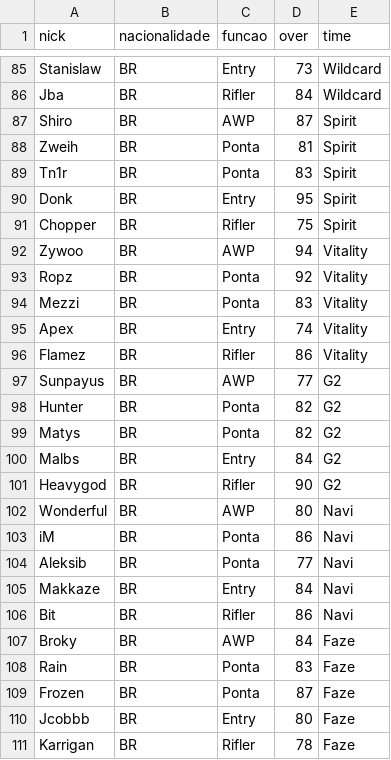
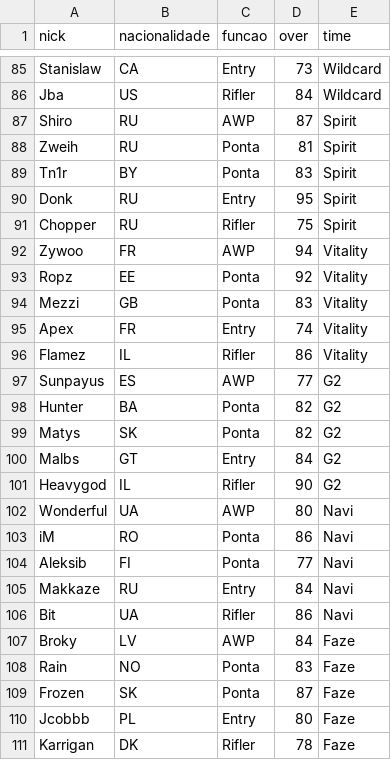
Before and after one commit to RaphaelBuenoPercy/CS2_Manager, a CSV file: jogadores.csv, drawn as a sheet; only a part is shown, gaps mark what is left out; the diff covers the shown part only; the diff names each change by its address in the sheet, - before the commit and + after, or states it on an @@ line.

Commit message:
atualizando rosters e corrigindo a nacionalidade dos jogadores

```diff
--- a/jogadores.csv
+++ b/jogadores.csv
-B85 (nacionalidade): BR
+B85 (nacionalidade): CA
-B86 (nacionalidade): BR
+B86 (nacionalidade): US
-B87:B88 (nacionalidade): BR
+B87:B88 (nacionalidade): RU
-B89 (nacionalidade): BR
+B89 (nacionalidade): BY
-B90:B91 (nacionalidade): BR
+B90:B91 (nacionalidade): RU
-B92 (nacionalidade): BR
+B92 (nacionalidade): FR
-B93 (nacionalidade): BR
+B93 (nacionalidade): EE
-B94 (nacionalidade): BR
+B94 (nacionalidade): GB
-B95 (nacionalidade): BR
+B95 (nacionalidade): FR
-B96 (nacionalidade): BR
+B96 (nacionalidade): IL
-B97 (nacionalidade): BR
+B97 (nacionalidade): ES
-B98 (nacionalidade): BR
+B98 (nacionalidade): BA
-B99 (nacionalidade): BR
+B99 (nacionalidade): SK
-B100 (nacionalidade): BR
+B100 (nacionalidade): GT
-B101 (nacionalidade): BR
+B101 (nacionalidade): IL
-B102 (nacionalidade): BR
+B102 (nacionalidade): UA
-B103 (nacionalidade): BR
+B103 (nacionalidade): RO
-B104 (nacionalidade): BR
+B104 (nacionalidade): FI
-B105 (nacionalidade): BR
+B105 (nacionalidade): RU
-B106 (nacionalidade): BR
+B106 (nacionalidade): UA
-B107 (nacionalidade): BR
+B107 (nacionalidade): LV
-B108 (nacionalidade): BR
+B108 (nacionalidade): NO
-B109 (nacionalidade): BR
+B109 (nacionalidade): SK
-B110 (nacionalidade): BR
+B110 (nacionalidade): PL
-B111 (nacionalidade): BR
+B111 (nacionalidade): DK
```
Also changed, not shown: 2 added rows, 2 removed rows and 143 edited cells elsewhere in this file.
